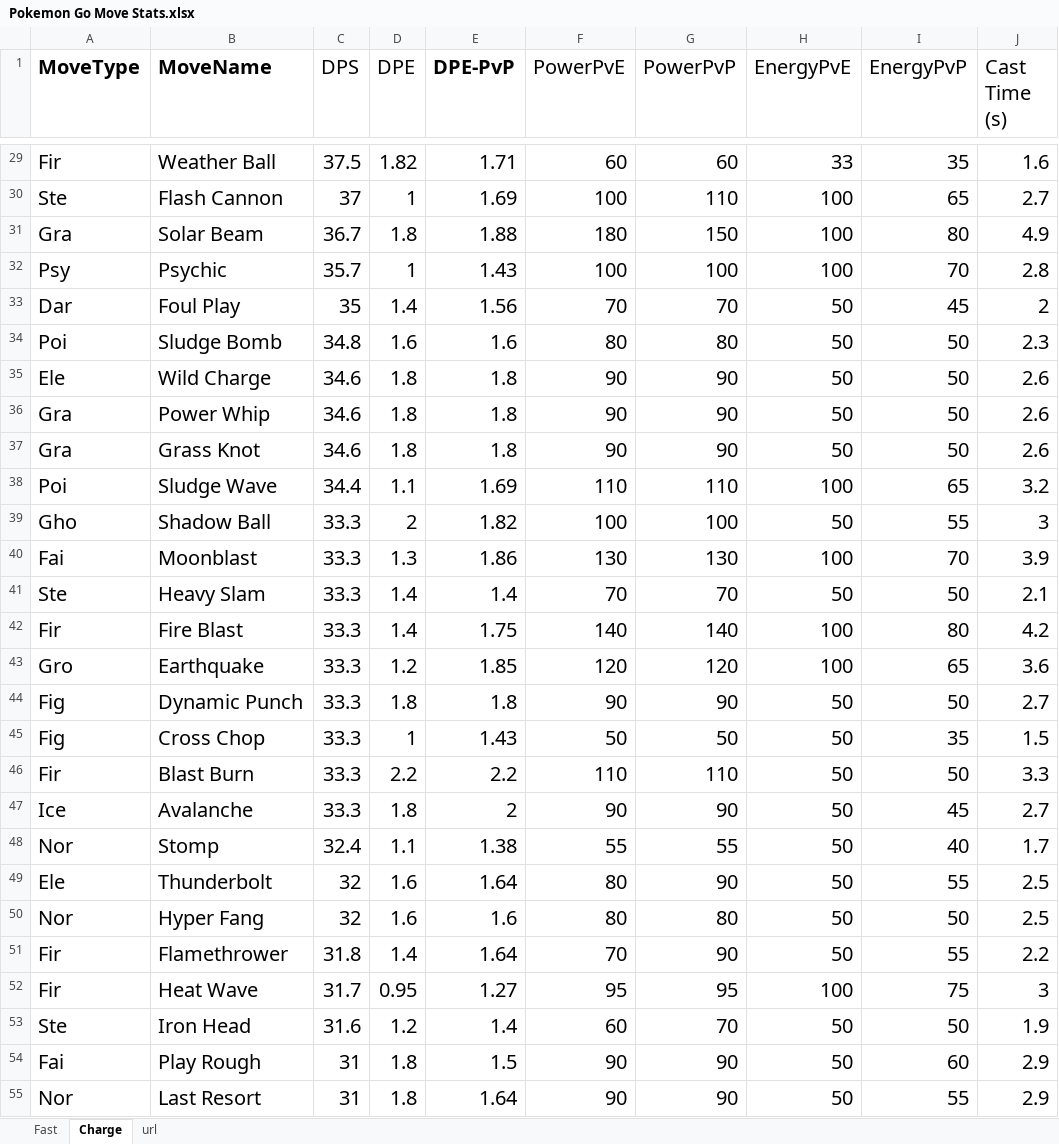
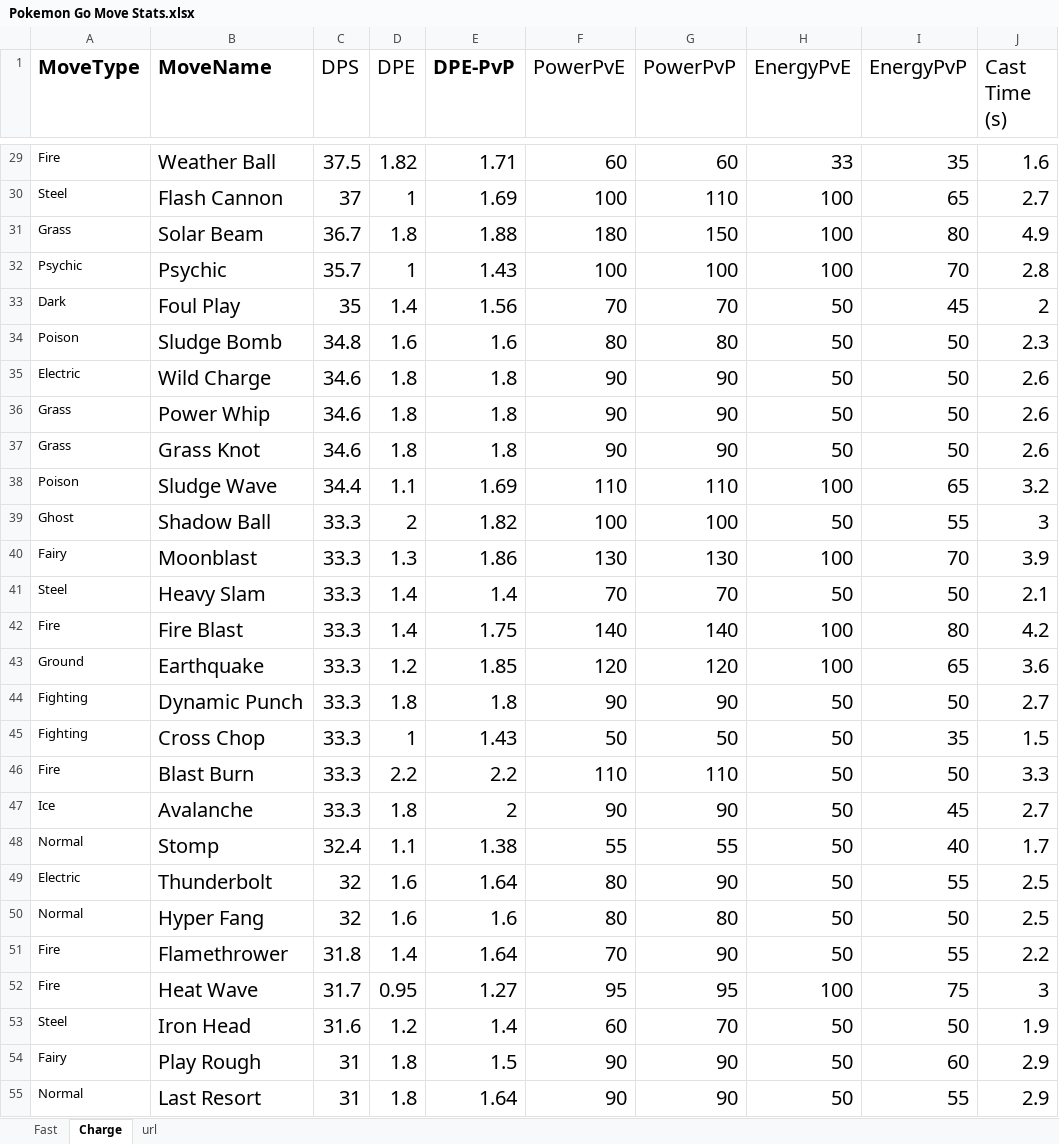
Before and after one commit to rogersheu/Pokemon-GO-Data, an Excel workbook: Pokemon Go Move Stats.xlsx, sheet Charge, drawn as a sheet; only a part is shown, gaps mark what is left out; values as stored, in another font and other column widths than the file's, no borders; the diff covers the shown part only; the diff names each change by its address in the sheet, - before the commit and + after, or states it on an @@ line.

Commit message:
Update Pokemon Go Move Stats.xlsx

```diff
--- a/Pokemon Go Move Stats.xlsx (sheet Charge)
+++ b/Pokemon Go Move Stats.xlsx (sheet Charge)
@@ A29:A55 text size: smaller @@
-A29 (MoveType): Fir
+A29 (MoveType): Fire
-A30 (MoveType): Ste
+A30 (MoveType): Steel
-A31 (MoveType): Gra
+A31 (MoveType): Grass
-A32 (MoveType): Psy
+A32 (MoveType): Psychic
-A33 (MoveType): Dar
+A33 (MoveType): Dark
-A34 (MoveType): Poi
+A34 (MoveType): Poison
-A35 (MoveType): Ele
+A35 (MoveType): Electric
-A36:A37 (MoveType): Gra
+A36:A37 (MoveType): Grass
-A38 (MoveType): Poi
+A38 (MoveType): Poison
-A39 (MoveType): Gho
+A39 (MoveType): Ghost
-A40 (MoveType): Fai
+A40 (MoveType): Fairy
-A41 (MoveType): Ste
+A41 (MoveType): Steel
-A42 (MoveType): Fir
+A42 (MoveType): Fire
-A43 (MoveType): Gro
+A43 (MoveType): Ground
-A44:A45 (MoveType): Fig
+A44:A45 (MoveType): Fighting
-A46 (MoveType): Fir
+A46 (MoveType): Fire
-A48 (MoveType): Nor
+A48 (MoveType): Normal
-A49 (MoveType): Ele
+A49 (MoveType): Electric
-A50 (MoveType): Nor
+A50 (MoveType): Normal
-A51:A52 (MoveType): Fir
+A51:A52 (MoveType): Fire
-A53 (MoveType): Ste
+A53 (MoveType): Steel
-A54 (MoveType): Fai
+A54 (MoveType): Fairy
-A55 (MoveType): Nor
+A55 (MoveType): Normal
```
Also changed, not shown: 91 edited cells and cell formats elsewhere in this sheet, sheet Fast.
